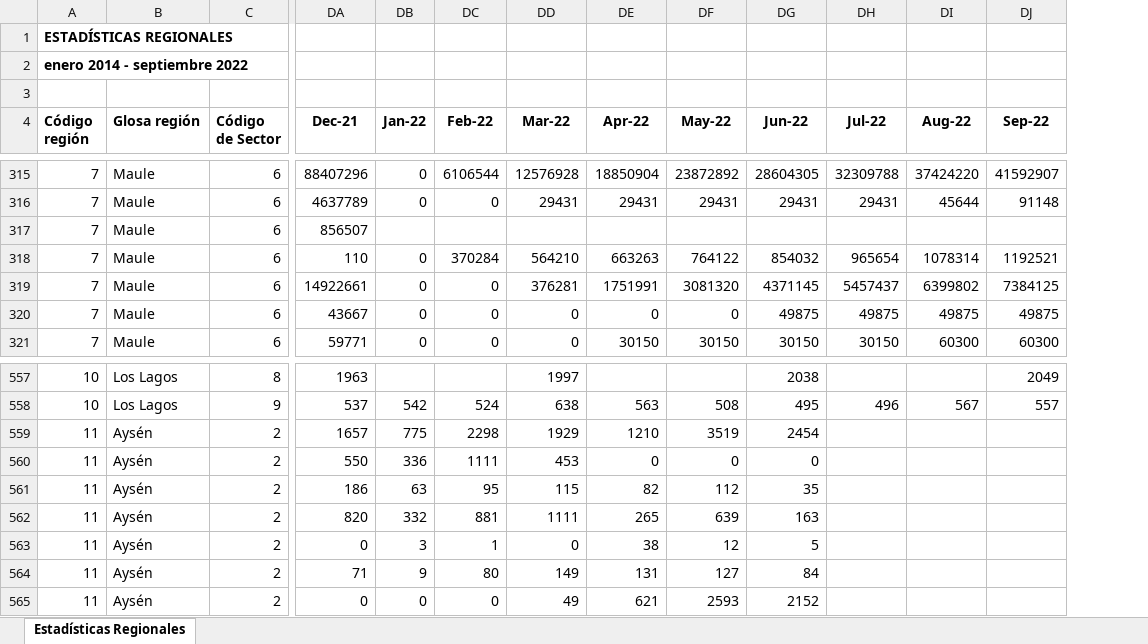
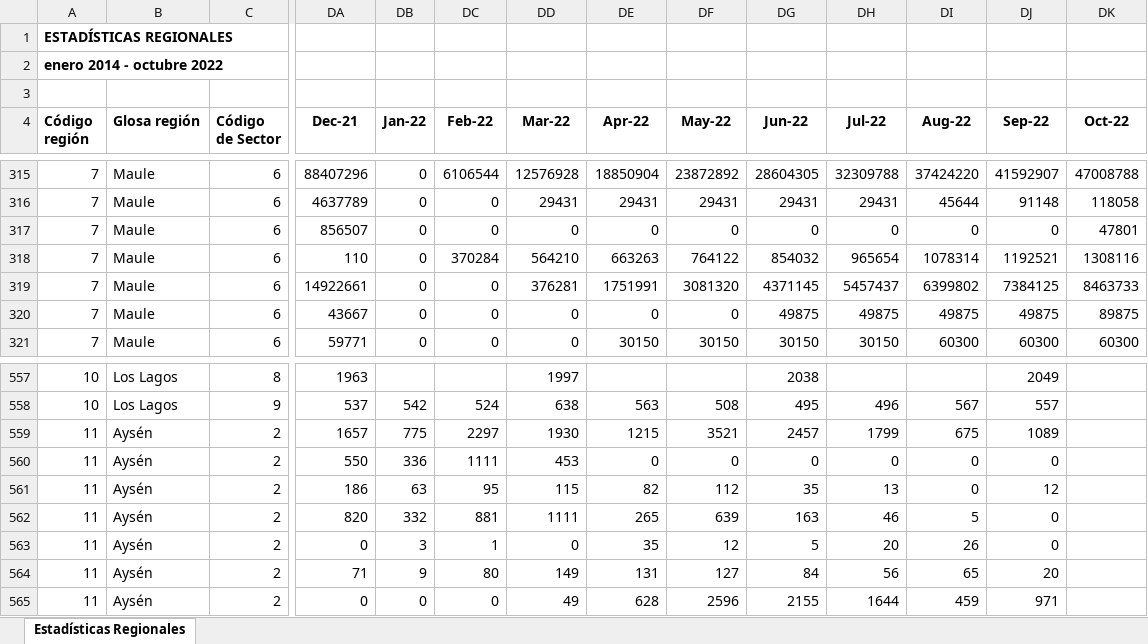
Before and after one commit to Sud-Austral/EstadisticasRegionales, an Excel workbook: Estadísticas Regionales/estadísticas-regionales.xlsx, sheet Estadísticas Regionales, drawn as a sheet; only a part is shown, gaps mark what is left out; values as stored, in another font and other column widths than the file's, no borders; the diff covers the shown part only; the diff names each change by its address in the sheet, - before the commit and + after, or states it on an @@ line.

```diff
--- a/Estadísticas Regionales/estadísticas-regionales.xlsx (sheet Estadísticas Regionales)
+++ b/Estadísticas Regionales/estadísticas-regionales.xlsx (sheet Estadísticas Regionales)
+column DK (Oct-22), rows 315-321: 47008788 | 118058 | 47801 | 1308116 | 8463733 | 89875 | 60300
-A2 (Código región): enero 2014 - septiembre 2022
+A2 (Código región): enero 2014 - octubre 2022
-DB317 (Jan-22): (empty)
+DB317 (Jan-22): 0
-DC317 (Feb-22): (empty)
+DC317 (Feb-22): 0
-DD317 (Mar-22): (empty)
+DD317 (Mar-22): 0
-DE317 (Apr-22): (empty)
+DE317 (Apr-22): 0
-DF317 (May-22): (empty)
+DF317 (May-22): 0
-DG317 (Jun-22): (empty)
+DG317 (Jun-22): 0
-DH317 (Jul-22): (empty)
+DH317 (Jul-22): 0
-DI317 (Aug-22): (empty)
+DI317 (Aug-22): 0
-DJ317 (Sep-22): (empty)
+DJ317 (Sep-22): 0
-DC559 (Feb-22): 2298
+DC559 (Feb-22): 2297
-DD559 (Mar-22): 1929
+DD559 (Mar-22): 1930
-DE559 (Apr-22): 1210
+DE559 (Apr-22): 1215
-DF559 (May-22): 3519
+DF559 (May-22): 3521
-DG559 (Jun-22): 2454
+DG559 (Jun-22): 2457
-DH559 (Jul-22): (empty)
+DH559 (Jul-22): 1799
-DI559 (Aug-22): (empty)
+DI559 (Aug-22): 675
-DJ559 (Sep-22): (empty)
+DJ559 (Sep-22): 1089
-DH560 (Jul-22): (empty)
+DH560 (Jul-22): 0
-DI560:DI561 (Aug-22): (empty)
+DI560:DI561 (Aug-22): 0
-DJ560 (Sep-22): (empty)
+DJ560 (Sep-22): 0
-DH561 (Jul-22): (empty)
+DH561 (Jul-22): 13
-DJ561 (Sep-22): (empty)
+DJ561 (Sep-22): 12
-DH562 (Jul-22): (empty)
+DH562 (Jul-22): 46
-DI562 (Aug-22): (empty)
+DI562 (Aug-22): 5
-DJ562:DJ563 (Sep-22): (empty)
+DJ562:DJ563 (Sep-22): 0
-DE563 (Apr-22): 38
+DE563 (Apr-22): 35
-DH563 (Jul-22): (empty)
+DH563 (Jul-22): 20
-DI563 (Aug-22): (empty)
+DI563 (Aug-22): 26
-DH564 (Jul-22): (empty)
+DH564 (Jul-22): 56
-DI564 (Aug-22): (empty)
+DI564 (Aug-22): 65
-DJ564 (Sep-22): (empty)
+DJ564 (Sep-22): 20
-DE565 (Apr-22): 621
+DE565 (Apr-22): 628
-DF565 (May-22): 2593
+DF565 (May-22): 2596
-DG565 (Jun-22): 2152
+DG565 (Jun-22): 2155
-DH565 (Jul-22): (empty)
+DH565 (Jul-22): 1644
-DI565 (Aug-22): (empty)
+DI565 (Aug-22): 459
-DJ565 (Sep-22): (empty)
+DJ565 (Sep-22): 971
```
Also changed, not shown: 209 edited cells elsewhere in this sheet, Estadísticas Regionales/descriptor-de-campos.xlsx.
